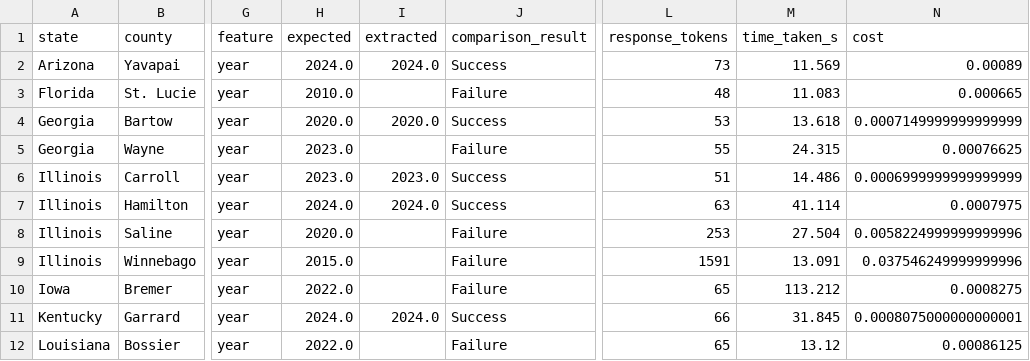
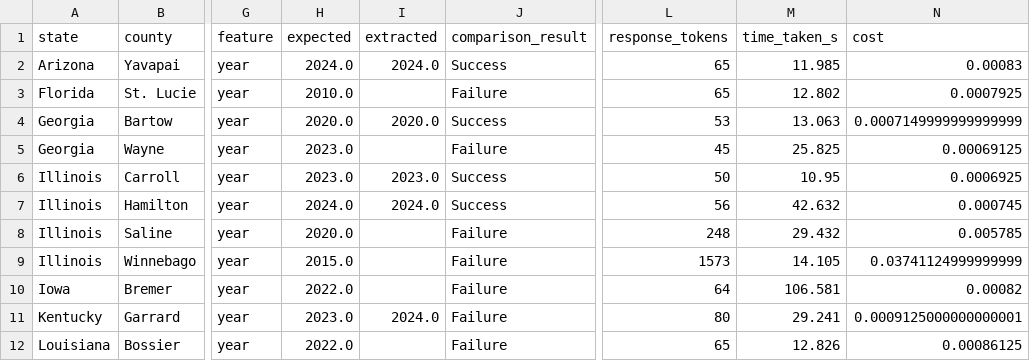
Before and after one commit to NatLabRockies/COMPASS, a CSV file: evals/results/dev/date_extraction_evals_breakdown.csv, drawn as a sheet; only a part is shown, gaps mark what is left out; the diff covers the shown part only; the diff names each change by its address in the sheet, - before the commit and + after, or states it on an @@ line.

Commit message:
Fix mislabeled expected years in dev and held-out solar evals (#465)
* Fix mislabeled expected years in dev and held-out solar evals

* Update dev and held-out eval results against corrected labels

```diff
--- a/evals/results/dev/date_extraction_evals_breakdown.csv
+++ b/evals/results/dev/date_extraction_evals_breakdown.csv
-L2 (response_tokens): 73
+L2 (response_tokens): 65
-M2 (time_taken_s): 11.569
+M2 (time_taken_s): 11.985
-N2 (cost): 0.00089
+N2 (cost): 0.00083
-L3 (response_tokens): 48
+L3 (response_tokens): 65
-M3 (time_taken_s): 11.083
+M3 (time_taken_s): 12.802
-N3 (cost): 0.000665
+N3 (cost): 0.0007925
-M4 (time_taken_s): 13.618
+M4 (time_taken_s): 13.063
-L5 (response_tokens): 55
+L5 (response_tokens): 45
-M5 (time_taken_s): 24.315
+M5 (time_taken_s): 25.825
-N5 (cost): 0.00076625
+N5 (cost): 0.00069125
-L6 (response_tokens): 51
+L6 (response_tokens): 50
-M6 (time_taken_s): 14.486
+M6 (time_taken_s): 10.95
-N6 (cost): 0.0006999999999999999
+N6 (cost): 0.0006925
-L7 (response_tokens): 63
+L7 (response_tokens): 56
-M7 (time_taken_s): 41.114
+M7 (time_taken_s): 42.632
-N7 (cost): 0.0007975
+N7 (cost): 0.000745
-L8 (response_tokens): 253
+L8 (response_tokens): 248
-M8 (time_taken_s): 27.504
+M8 (time_taken_s): 29.432
-N8 (cost): 0.0058224999999999996
+N8 (cost): 0.005785
-L9 (response_tokens): 1591
+L9 (response_tokens): 1573
-M9 (time_taken_s): 13.091
+M9 (time_taken_s): 14.105
-N9 (cost): 0.037546249999999996
+N9 (cost): 0.03741124999999999
-L10 (response_tokens): 65
+L10 (response_tokens): 64
-M10 (time_taken_s): 113.212
+M10 (time_taken_s): 106.581
-N10 (cost): 0.0008275
+N10 (cost): 0.00082
-H11 (expected): 2024.0
+H11 (expected): 2023.0
-J11 (comparison_result): Success
+J11 (comparison_result): Failure
-L11 (response_tokens): 66
+L11 (response_tokens): 80
-M11 (time_taken_s): 31.845
+M11 (time_taken_s): 29.241
-N11 (cost): 0.0008075000000000001
+N11 (cost): 0.0009125000000000001
-M12 (time_taken_s): 13.12
+M12 (time_taken_s): 12.826
```
Also changed, not shown: 65 edited cells elsewhere in this file, 4 other files.
